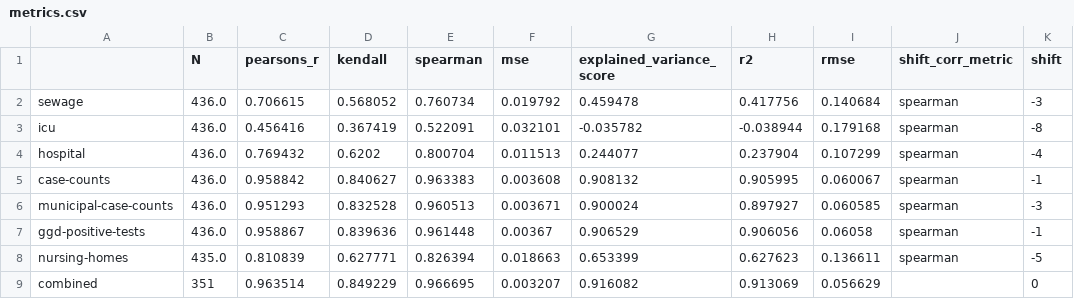
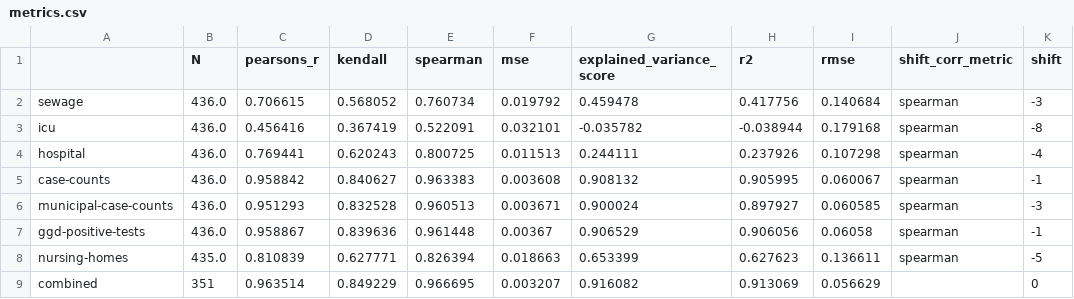
Before and after one commit to Sikerdebaard/r-estimates-nl, a CSV file: data/metrics.csv, drawn as a sheet; only a part is shown; the diff names each change by its address in the sheet, - before the commit and + after, or states it on an @@ line.

```diff
--- a/data/metrics.csv
+++ b/data/metrics.csv
-C4 (pearsons_r): 0.769432
+C4 (pearsons_r): 0.769441
-D4 (kendall): 0.6202
+D4 (kendall): 0.620243
-E4 (spearman): 0.800704
+E4 (spearman): 0.800725
-G4 (explained_variance_score): 0.244077
+G4 (explained_variance_score): 0.244111
-H4 (r2): 0.237904
+H4 (r2): 0.237926
-I4 (rmse): 0.107299
+I4 (rmse): 0.107298
```
Also changed, not shown: data/combo_metrics.csv, data/corr_hospital.csv, 4 other files.
